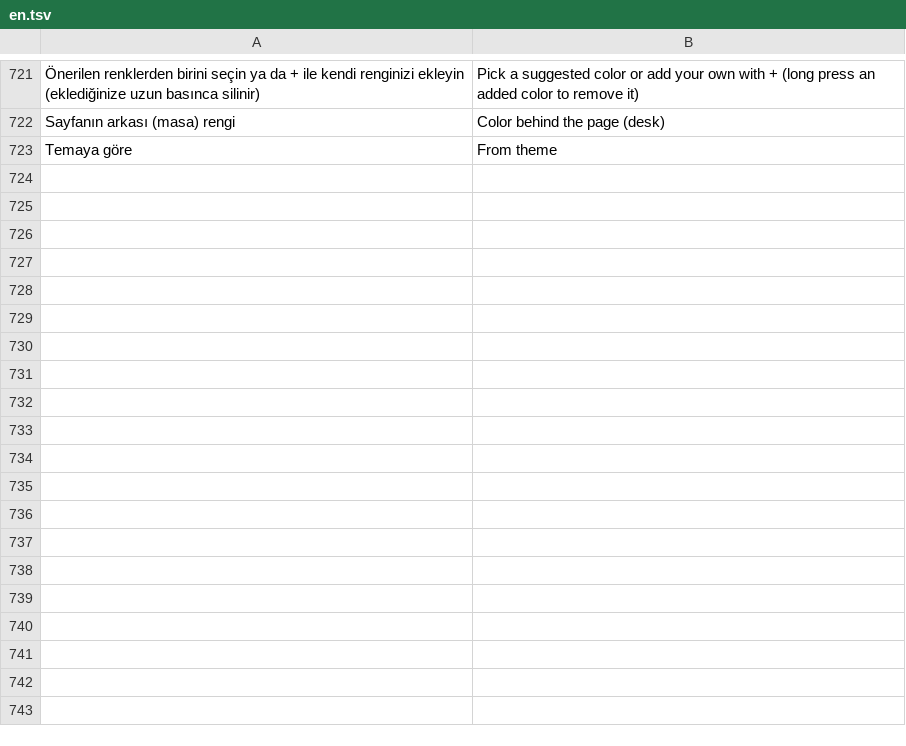
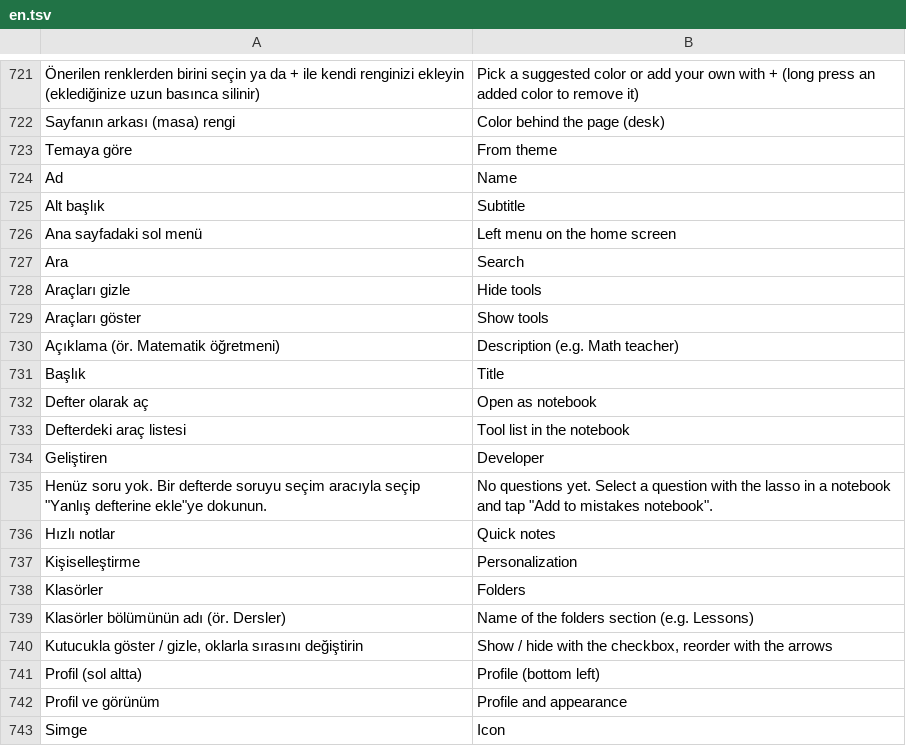
Before and after one commit to poyankee/note, a TSV file: app/src/main/assets/i18n/en.tsv, drawn as a sheet; only a part is shown, gaps mark what is left out; the diff covers the shown part only.

```diff
--- a/app/src/main/assets/i18n/en.tsv
+++ b/app/src/main/assets/i18n/en.tsv
@@ -723 +723,21 @@ Sayfanın arkası (masa) rengi	Color behind the page (desk)
 Temaya göre	From theme
+Ad	Name
+Alt başlık	Subtitle
+Ana sayfadaki sol menü	Left menu on the home screen
+Ara	Search
+Araçları gizle	Hide tools
+Araçları göster	Show tools
+Açıklama (ör. Matematik öğretmeni)	Description (e.g. Math teacher)
+Başlık	Title
+Defter olarak aç	Open as notebook
+Defterdeki araç listesi	Tool list in the notebook
+Geliştiren	Developer
+Henüz soru yok. Bir defterde soruyu seçim aracıyla seçip "Yanlış defterine ekle"ye dokunun.	No questions yet. Select a question with the lasso in a notebook and tap "Add to mistakes notebook".
+Hızlı notlar	Quick notes
+Kişiselleştirme	Personalization
+Klasörler	Folders
+Klasörler bölümünün adı (ör. Dersler)	Name of the folders section (e.g. Lessons)
+Kutucukla göster / gizle, oklarla sırasını değiştirin	Show / hide with the checkbox, reorder with the arrows
+Profil (sol altta)	Profile (bottom left)
+Profil ve görünüm	Profile and appearance
+Simge	Icon
```
Also changed, not shown: 15 added rows elsewhere in this file, 12 other files.
